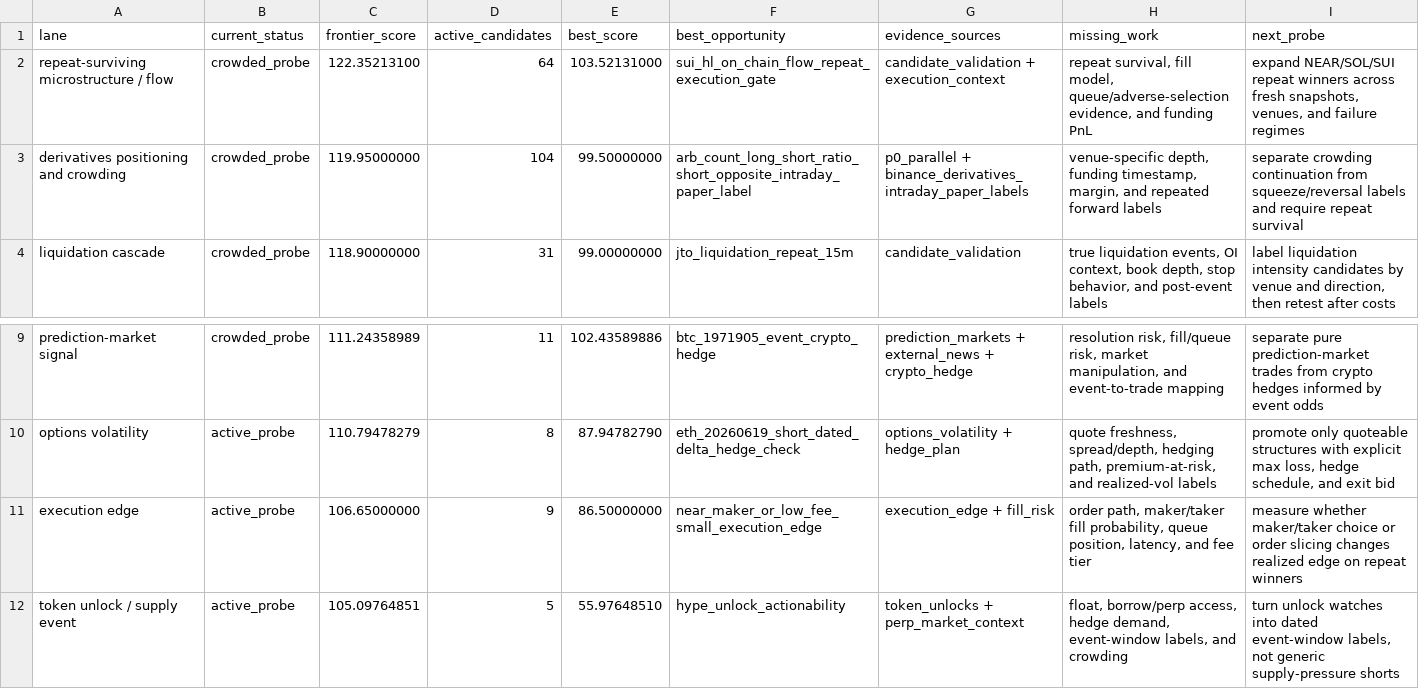
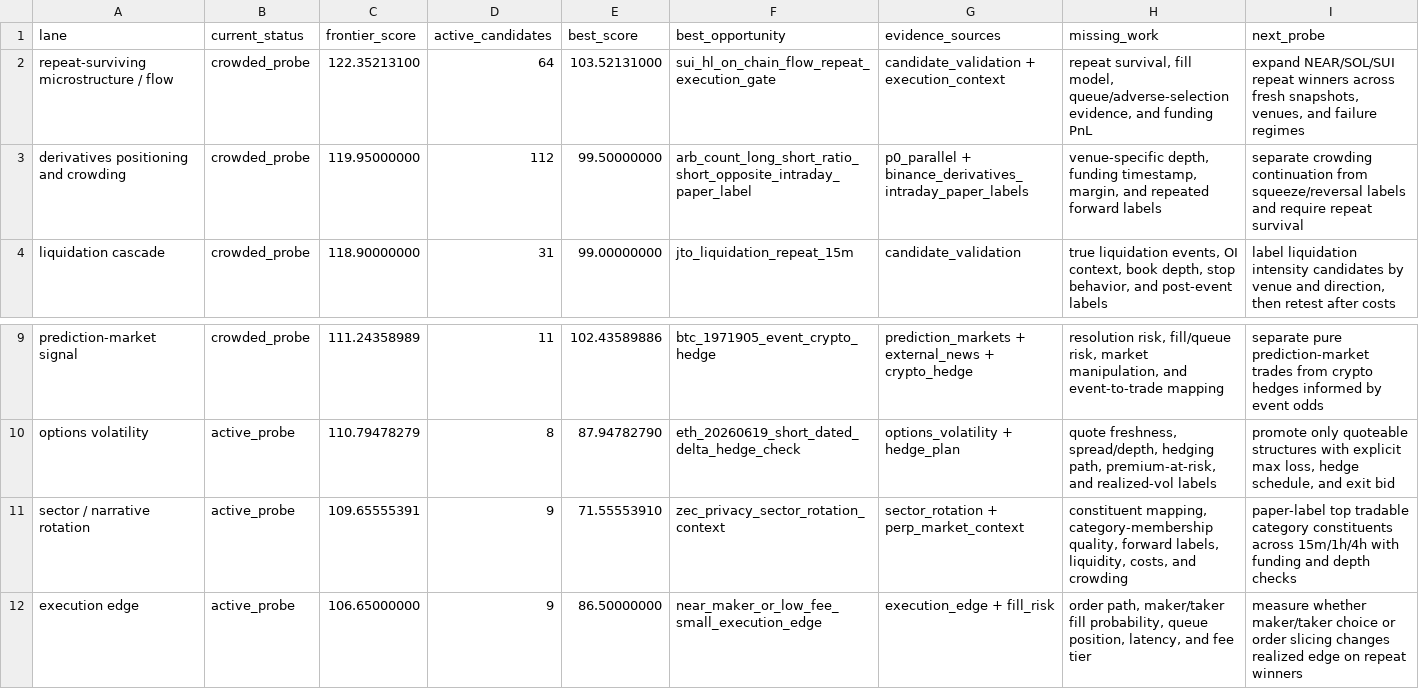
Before and after one commit to tomato414941/alpha-os, a CSV file: strategies/current_alpha_frontier.csv, drawn as a sheet; only a part is shown, gaps mark what is left out; the shorter side is filled out with more unchanged rows.

```diff
--- a/strategies/current_alpha_frontier.csv
+++ b/strategies/current_alpha_frontier.csv
@@ -2,3 +2,3 @@ lane,current_status,frontier_score,active_candidates,best_score,best_opportunity
 repeat-surviving microstructure / flow,crowded_probe,122.35213100,64,103.52131000,sui_hl_on_chain_flow_repeat_execution_gate,candidate_validation + execution_context,"repeat survival, fill model, queue/adverse-selection evidence, and funding PnL","expand NEAR/SOL/SUI repeat winners across fresh snapshots, venues, and failure regimes"
-derivatives positioning and crowding,crowded_probe,119.95000000,104,99.50000000,arb_count_long_short_ratio_short_opposite_intraday_paper_label,p0_parallel + binance_derivatives_intraday_paper_labels,"venue-specific depth, funding timestamp, margin, and repeated forward labels",separate crowding continuation from squeeze/reversal labels and require repeat survival
+derivatives positioning and crowding,crowded_probe,119.95000000,112,99.50000000,arb_count_long_short_ratio_short_opposite_intraday_paper_label,p0_parallel + binance_derivatives_intraday_paper_labels,"venue-specific depth, funding timestamp, margin, and repeated forward labels",separate crowding continuation from squeeze/reversal labels and require repeat survival
 liquidation cascade,crowded_probe,118.90000000,31,99.00000000,jto_liquidation_repeat_15m,candidate_validation,"true liquidation events, OI context, book depth, stop behavior, and post-event labels","label liquidation intensity candidates by venue and direction, then retest after costs"
@@ -10,2 +10,3 @@ prediction-market signal,crowded_probe,111.24358989,11,102.43589886,btc_1971905_
 options volatility,active_probe,110.79478279,8,87.94782790,eth_20260619_short_dated_delta_hedge_check,options_volatility + hedge_plan,"quote freshness, spread/depth, hedging path, premium-at-risk, and realized-vol labels","promote only quoteable structures with explicit max loss, hedge schedule, and exit bid"
+sector / narrative rotation,active_probe,109.65555391,9,71.55553910,zec_privacy_sector_rotation_context,sector_rotation + perp_market_context,"constituent mapping, category-membership quality, forward labels, liquidity, costs, and crowding",paper-label top tradable category constituents across 15m/1h/4h with funding and depth checks
 execution edge,active_probe,106.65000000,9,86.50000000,near_maker_or_low_fee_small_execution_edge,execution_edge + fill_risk,"order path, maker/taker fill probability, queue position, latency, and fee tier",measure whether maker/taker choice or order slicing changes realized edge on repeat winners
```
Also changed, not shown: strategies/current_alpha_stack.csv, strategies/current_paper_ticket_action_queue.csv, 21 other files.
